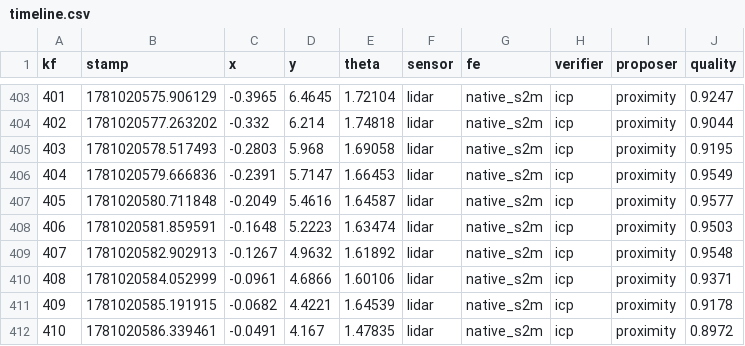
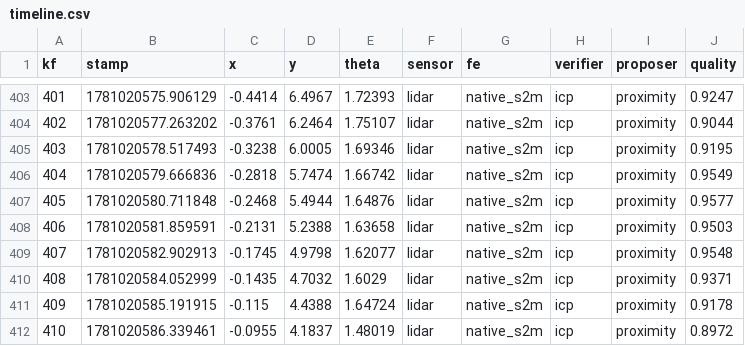
Before and after one commit to Kaushik-DIY/Modular_SLAM_Framework, a CSV file: thesis_outputs/switching_demo/mapB/realtime_orb_20260628_105945/timeline.csv (was thesis_outputs/switching_demo/mapB/realtime_orb_20260628_005856/timeline.csv), drawn as a sheet; only a part is shown, gaps mark what is left out; the diff covers the shown part only.

```diff
--- a/thesis_outputs/switching_demo/mapB/realtime_orb_20260628_005856/timeline.csv
+++ b/thesis_outputs/switching_demo/mapB/realtime_orb_20260628_105945/timeline.csv
@@ -403,10 +403,10 @@ kf,stamp,x,y,theta,sensor,fe,verifier,proposer,quality
-401,1781020575.906129,-0.3965,6.4645,1.72104,lidar,native_s2m,icp,proximity,0.9247
-402,1781020577.263202,-0.332,6.214,1.74818,lidar,native_s2m,icp,proximity,0.9044
-403,1781020578.517493,-0.2803,5.968,1.69058,lidar,native_s2m,icp,proximity,0.9195
-404,1781020579.666836,-0.2391,5.7147,1.66453,lidar,native_s2m,icp,proximity,0.9549
-405,1781020580.711848,-0.2049,5.4616,1.64587,lidar,native_s2m,icp,proximity,0.9577
-406,1781020581.859591,-0.1648,5.2223,1.63474,lidar,native_s2m,icp,proximity,0.9503
-407,1781020582.902913,-0.1267,4.9632,1.61892,lidar,native_s2m,icp,proximity,0.9548
-408,1781020584.052999,-0.0961,4.6866,1.60106,lidar,native_s2m,icp,proximity,0.9371
-409,1781020585.191915,-0.0682,4.4221,1.64539,lidar,native_s2m,icp,proximity,0.9178
-410,1781020586.339461,-0.0491,4.167,1.47835,lidar,native_s2m,icp,proximity,0.8972
+401,1781020575.906129,-0.4414,6.4967,1.72393,lidar,native_s2m,icp,proximity,0.9247
+402,1781020577.263202,-0.3761,6.2464,1.75107,lidar,native_s2m,icp,proximity,0.9044
+403,1781020578.517493,-0.3238,6.0005,1.69346,lidar,native_s2m,icp,proximity,0.9195
+404,1781020579.666836,-0.2818,5.7474,1.66742,lidar,native_s2m,icp,proximity,0.9549
+405,1781020580.711848,-0.2468,5.4944,1.64876,lidar,native_s2m,icp,proximity,0.9577
+406,1781020581.859591,-0.2131,5.2388,1.63658,lidar,native_s2m,icp,proximity,0.9503
+407,1781020582.902913,-0.1745,4.9798,1.62077,lidar,native_s2m,icp,proximity,0.9548
+408,1781020584.052999,-0.1435,4.7032,1.6029,lidar,native_s2m,icp,proximity,0.9371
+409,1781020585.191915,-0.115,4.4388,1.64724,lidar,native_s2m,icp,proximity,0.9178
+410,1781020586.339461,-0.0955,4.1837,1.48019,lidar,native_s2m,icp,proximity,0.8972
```
Also changed, not shown: 120 edited cells elsewhere in this file, thesis_outputs/switching_demo/mapA/realtime_lidar_20260628_105420/verifications.csv, thesis_outputs/switching_demo/mapB/realtime_orb_20260628_105945/verifications.csv, 38 other files.
